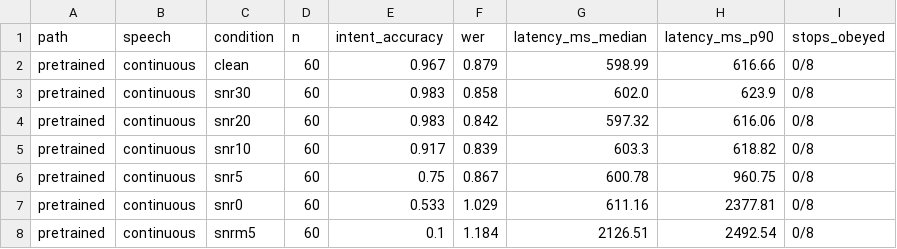
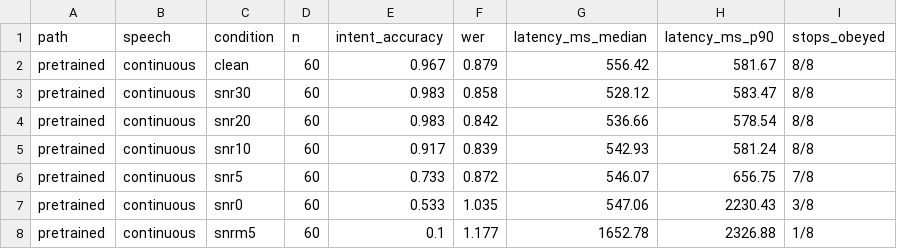
Before and after one commit to margauxlemiere/ec7-2026, a CSV file: lab-2/results/pretrained-continuous-order.csv, drawn as a sheet.

```diff
--- a/lab-2/results/pretrained-continuous-order.csv
+++ b/lab-2/results/pretrained-continuous-order.csv
@@ -1,8 +1,8 @@
 path,speech,condition,n,intent_accuracy,wer,latency_ms_median,latency_ms_p90,stops_obeyed
-pretrained,continuous,clean,60,0.967,0.879,598.99,616.66,0/8
-pretrained,continuous,snr30,60,0.983,0.858,602.0,623.9,0/8
-pretrained,continuous,snr20,60,0.983,0.842,597.32,616.06,0/8
-pretrained,continuous,snr10,60,0.917,0.839,603.3,618.82,0/8
-pretrained,continuous,snr5,60,0.75,0.867,600.78,960.75,0/8
-pretrained,continuous,snr0,60,0.533,1.029,611.16,2377.81,0/8
-pretrained,continuous,snrm5,60,0.1,1.184,2126.51,2492.54,0/8
+pretrained,continuous,clean,60,0.967,0.879,556.42,581.67,8/8
+pretrained,continuous,snr30,60,0.983,0.858,528.12,583.47,8/8
+pretrained,continuous,snr20,60,0.983,0.842,536.66,578.54,8/8
+pretrained,continuous,snr10,60,0.917,0.839,542.93,581.24,8/8
+pretrained,continuous,snr5,60,0.733,0.872,546.07,656.75,7/8
+pretrained,continuous,snr0,60,0.533,1.035,547.06,2230.43,3/8
+pretrained,continuous,snrm5,60,0.1,1.177,1652.78,2326.88,1/8
```
Also changed, not shown: 2 other files.
